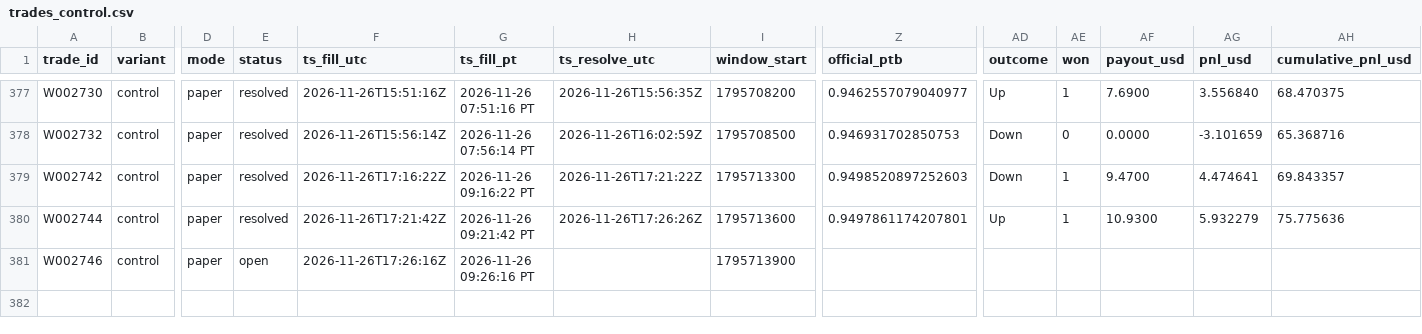
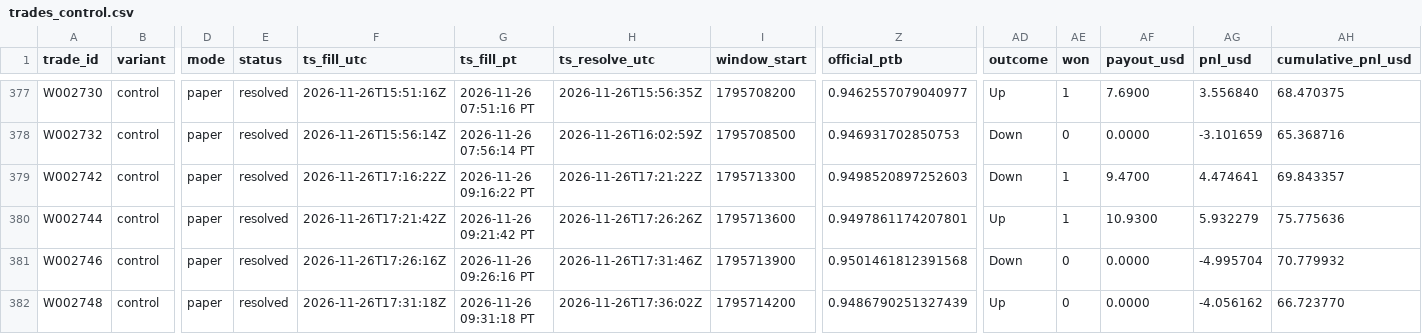
Before and after one commit to michaeldeuchar-dotcom/xrp-paper-bot, a CSV file: data/week2/trades_control.csv, drawn as a sheet; only a part is shown, gaps mark what is left out; rows hold the shown columns only; the diff names each change by its address in the sheet, - before the commit and + after, or states it on an @@ line.

```diff
--- a/data/week2/trades_control.csv
+++ b/data/week2/trades_control.csv
-E381 (status): open
+E381 (status): resolved
-H381 (ts_resolve_utc): (empty)
+H381 (ts_resolve_utc): 2026-11-26T17:31:46Z
-Z381 (official_ptb): (empty)
+Z381 (official_ptb): 0.9501461812391568
-AD381 (outcome): (empty)
+AD381 (outcome): Down
-AE381 (won): (empty)
+AE381 (won): 0
-AF381 (payout_usd): (empty)
+AF381 (payout_usd): 0.0000
-AG381 (pnl_usd): (empty)
+AG381 (pnl_usd): -4.995704
-AH381 (cumulative_pnl_usd): (empty)
+AH381 (cumulative_pnl_usd): 70.779932
+row 382: W002748 | control | paper | resolved | 2026-11-26T17:31:18Z | 2026-11-26 09:31:18 PT | 2026-11-26T17:36:02Z | 1795714200 | 0.9486790251327439 | Up | 0 | 0.0000 | -4.056162 | 66.723770
```
Also changed, not shown: data/week2/trades_auto_pick.csv, 6 other files.
